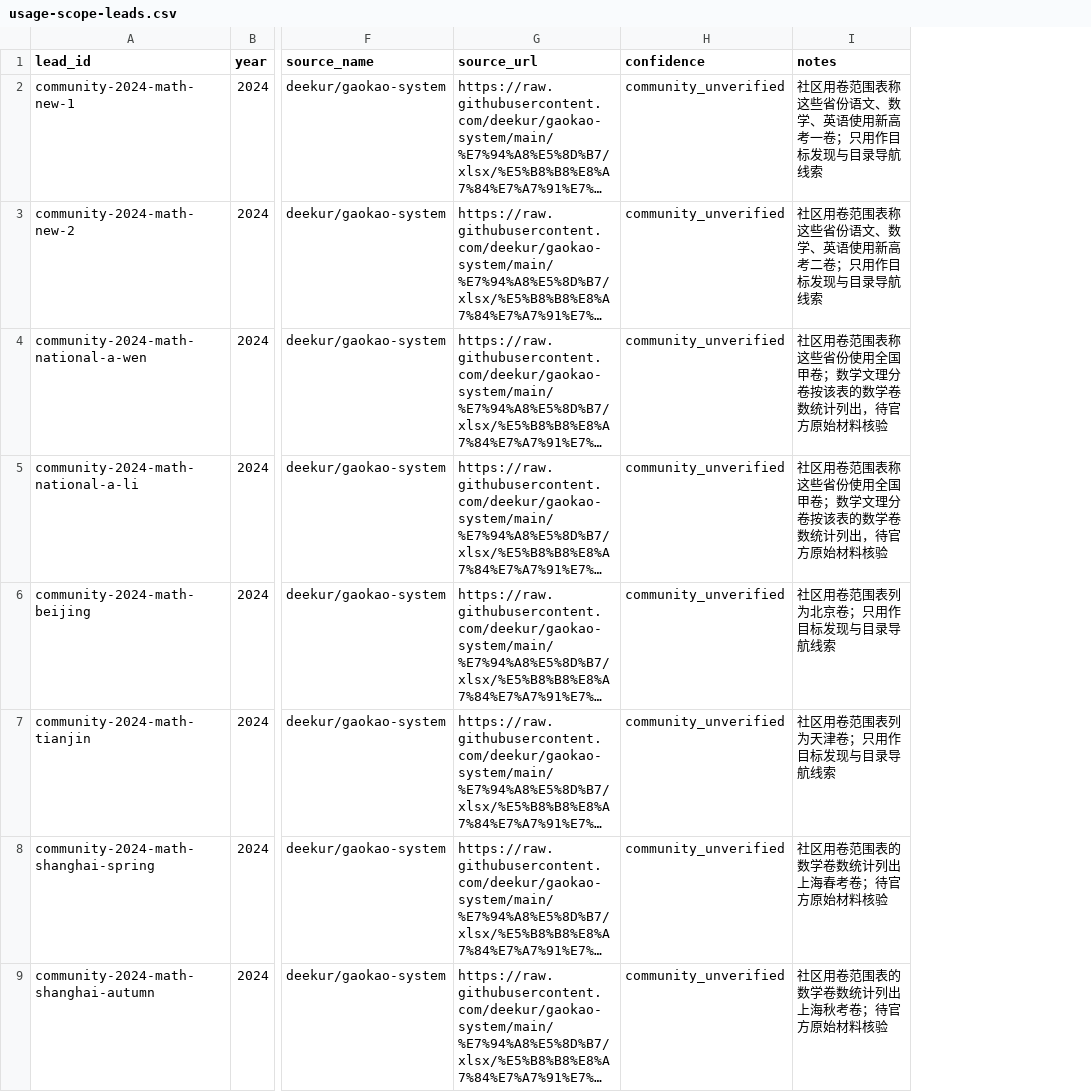
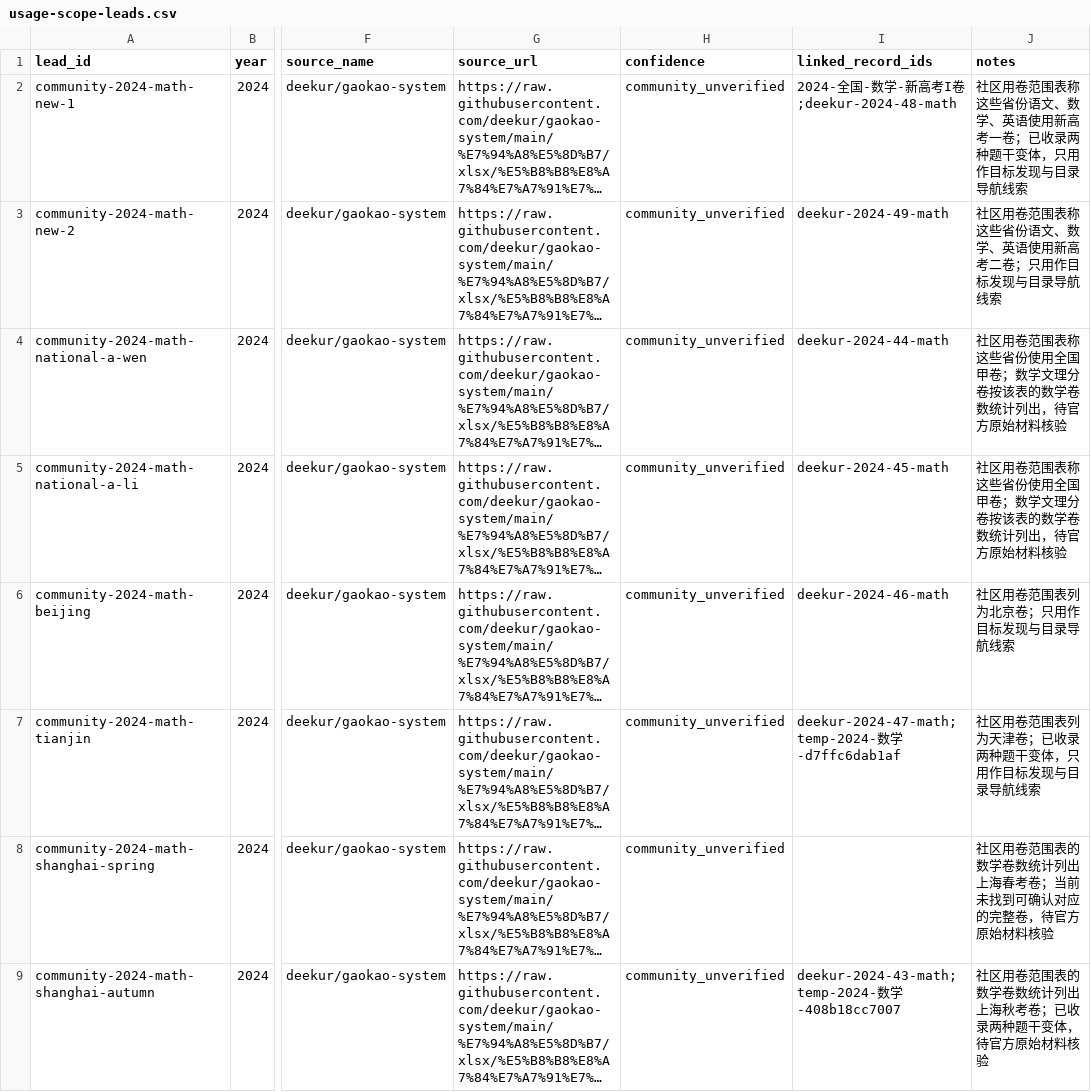
Before and after one commit to qingshuo/China-Gaokao-Papers-Collection, a CSV file: data/usage-scope-leads.csv, drawn as a sheet; only a part is shown, gaps mark what is left out; long unchanged cells end in …; addresses are those after the commit; the diff names each change by its address in the sheet, - before the commit and + after, or states it on an @@ line.

Commit message:
link usage-scope leads to catalog records

```diff
--- a/data/usage-scope-leads.csv
+++ b/data/usage-scope-leads.csv
+column I (linked_record_ids), rows 2-9: 2024-全国-数学-新高考I卷;deekur-2024-48-math | deekur-2024-49-math | deekur-2024-44-math | deekur-2024-45-math | deekur-2024-46-math | deekur-2024-47-math;temp-2024-数学-d7ffc6dab1af |  | deekur-2024-43-math;temp-2024-数学-408b18cc7007
-J2 (notes): …考一卷；只用作目…
+J2 (notes): …考一卷；已收录两种题干变体，只用作目…
-J7 (notes): 社区用卷范围表列为天津卷；只用作目标发现与目录导航线索
+J7 (notes): 社区用卷范围表列为天津卷；已收录两种题干变体，只用作目标发现与目录导航线索
-J8 (notes): 社区用卷范围表的数学卷数统计列出上海春考卷；待官方原始材料核验
+J8 (notes): 社区用卷范围表的数学卷数统计列出上海春考卷；当前未找到可确认对应的完整卷，待官方原始材料核验
-J9 (notes): 社区用卷范围表的数学卷数统计列出上海秋考卷；待官方原始材料核验
+J9 (notes): 社区用卷范围表的数学卷数统计列出上海秋考卷；已收录两种题干变体，待官方原始材料核验
```
Also changed, not shown: 4 other files.
